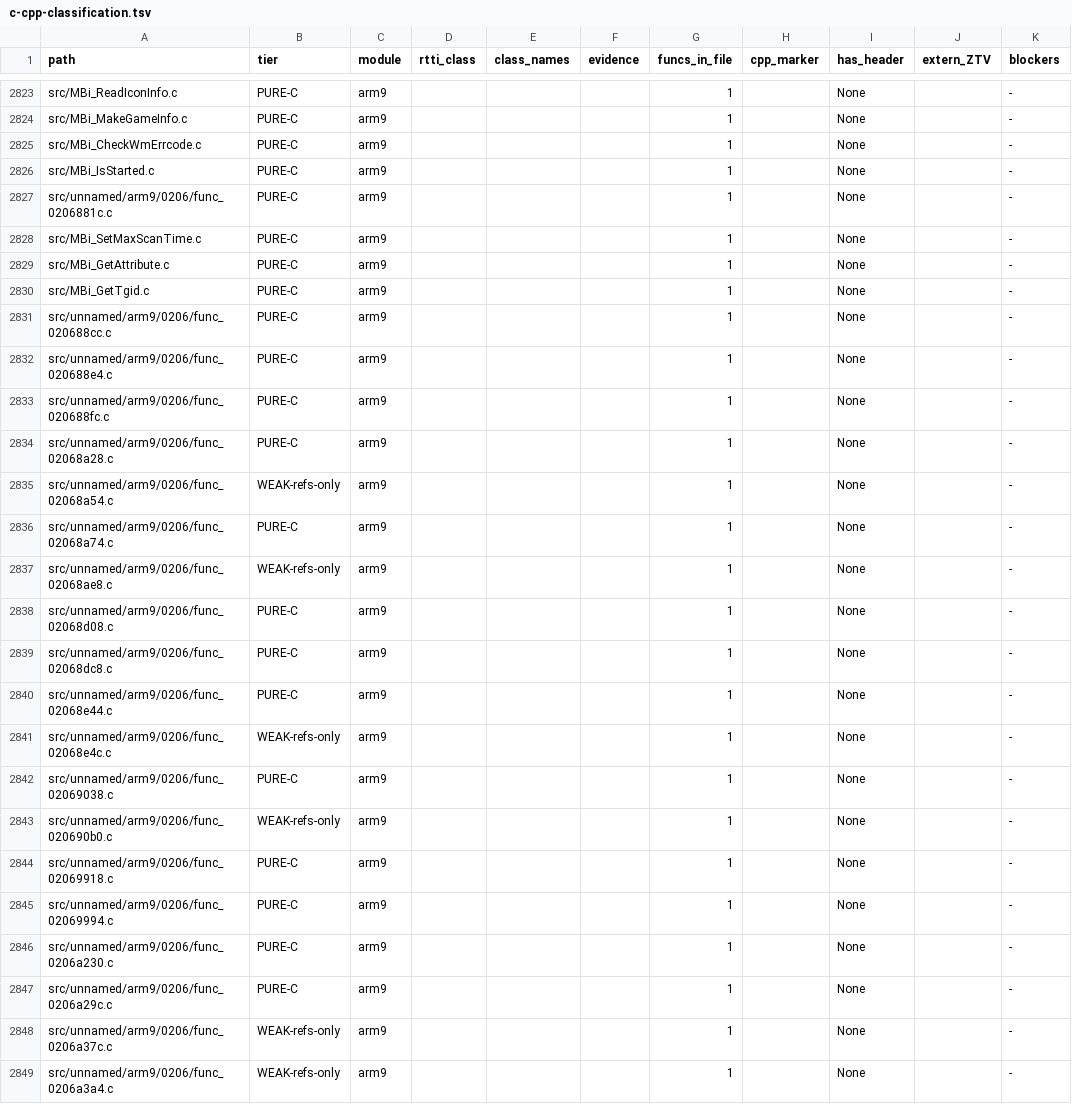
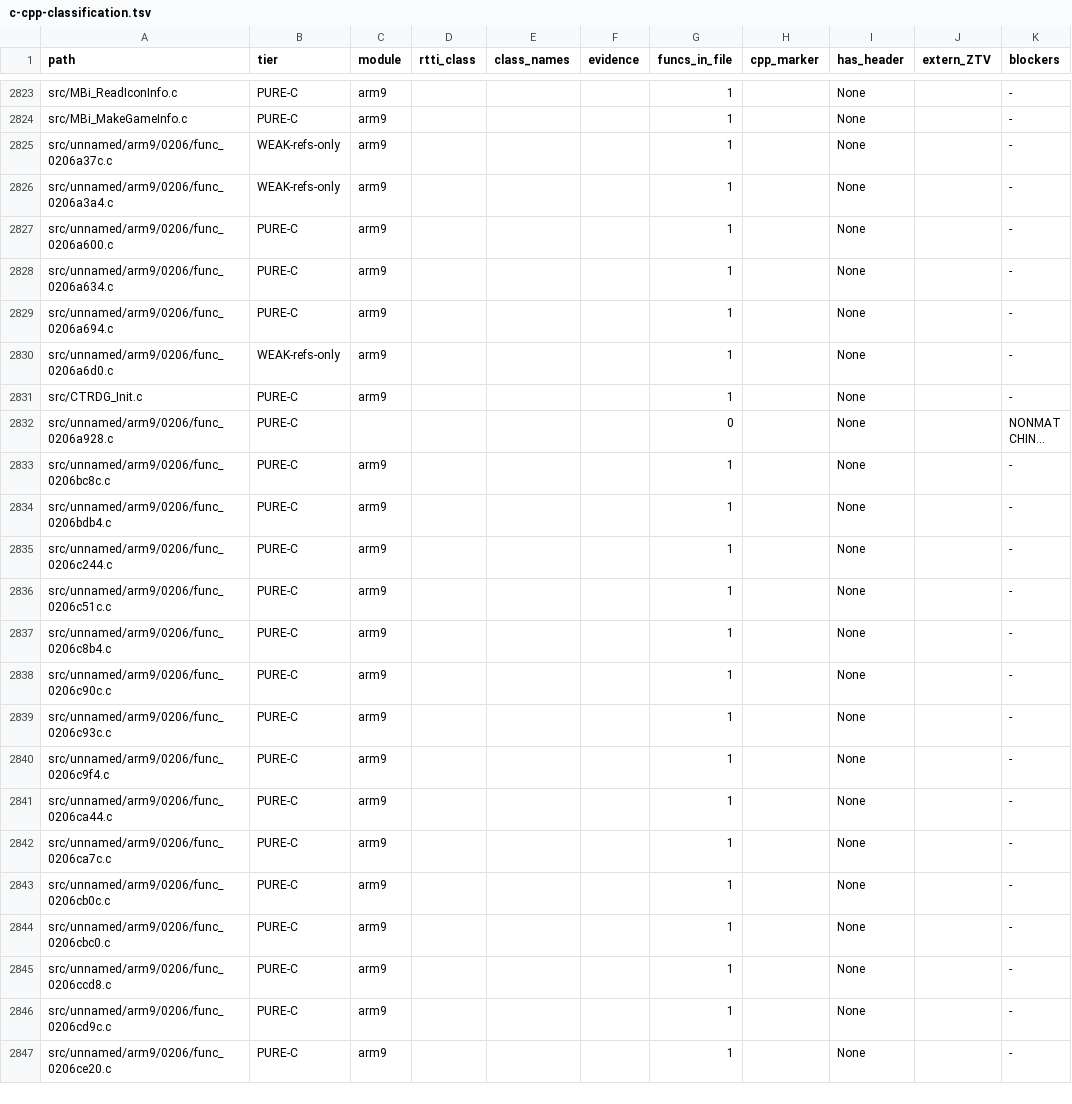
Before and after one commit to Alberto12345678999/sm64ds-decomp, a TSV file: notes/data/c-cpp-classification.tsv, drawn as a sheet; only a part is shown, gaps mark what is left out; the shorter side is filled out with more unchanged rows; long unchanged cells end in ….

```diff
--- a/notes/data/c-cpp-classification.tsv
+++ b/notes/data/c-cpp-classification.tsv
@@ -2824,25 +2824,2 @@ src/MBi_ReadIconInfo.c	PURE-C	arm9				1		None		-
 src/MBi_MakeGameInfo.c	PURE-C	arm9				1		None		-
-src/MBi_CheckWmErrcode.c	PURE-C	arm9				1		None		-
-src/MBi_IsStarted.c	PURE-C	arm9				1		None		-
-src/unnamed/arm9/0206/func_0206881c.c	PURE-C	arm9				1		None		-
-src/MBi_SetMaxScanTime.c	PURE-C	arm9				1		None		-
-src/MBi_GetAttribute.c	PURE-C	arm9				1		None		-
-src/MBi_GetTgid.c	PURE-C	arm9				1		None		-
-src/unnamed/arm9/0206/func_020688cc.c	PURE-C	arm9				1		None		-
-src/unnamed/arm9/0206/func_020688e4.c	PURE-C	arm9				1		None		-
-src/unnamed/arm9/0206/func_020688fc.c	PURE-C	arm9				1		None		-
-src/unnamed/arm9/0206/func_02068a28.c	PURE-C	arm9				1		None		-
-src/unnamed/arm9/0206/func_02068a54.c	WEAK-refs-only	arm9				1		None		-
-src/unnamed/arm9/0206/func_02068a74.c	PURE-C	arm9				1		None		-
-src/unnamed/arm9/0206/func_02068ae8.c	WEAK-refs-only	arm9				1		None		-
-src/unnamed/arm9/0206/func_02068d08.c	PURE-C	arm9				1		None		-
-src/unnamed/arm9/0206/func_02068dc8.c	PURE-C	arm9				1		None		-
-src/unnamed/arm9/0206/func_02068e44.c	PURE-C	arm9				1		None		-
-src/unnamed/arm9/0206/func_02068e4c.c	WEAK-refs-only	arm9				1		None		-
-src/unnamed/arm9/0206/func_02069038.c	PURE-C	arm9				1		None		-
-src/unnamed/arm9/0206/func_020690b0.c	WEAK-refs-only	arm9				1		None		-
-src/unnamed/arm9/0206/func_02069918.c	PURE-C	arm9				1		None		-
-src/unnamed/arm9/0206/func_02069994.c	PURE-C	arm9				1		None		-
-src/unnamed/arm9/0206/func_0206a230.c	PURE-C	arm9				1		None		-
-src/unnamed/arm9/0206/func_0206a29c.c	PURE-C	arm9				1		None		-
 src/unnamed/arm9/0206/func_0206a37c.c	WEAK-refs-only	arm9				1		None		-
```
Also changed, not shown: 30 other files.
